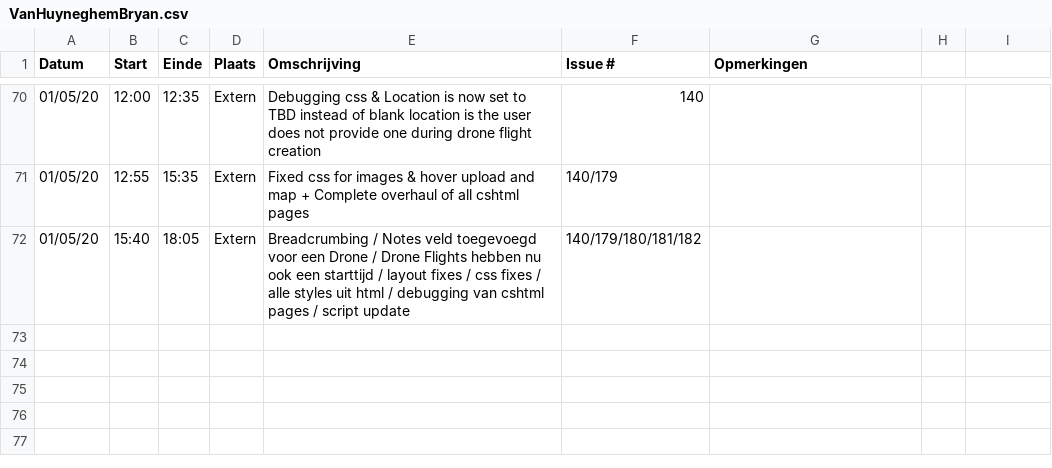
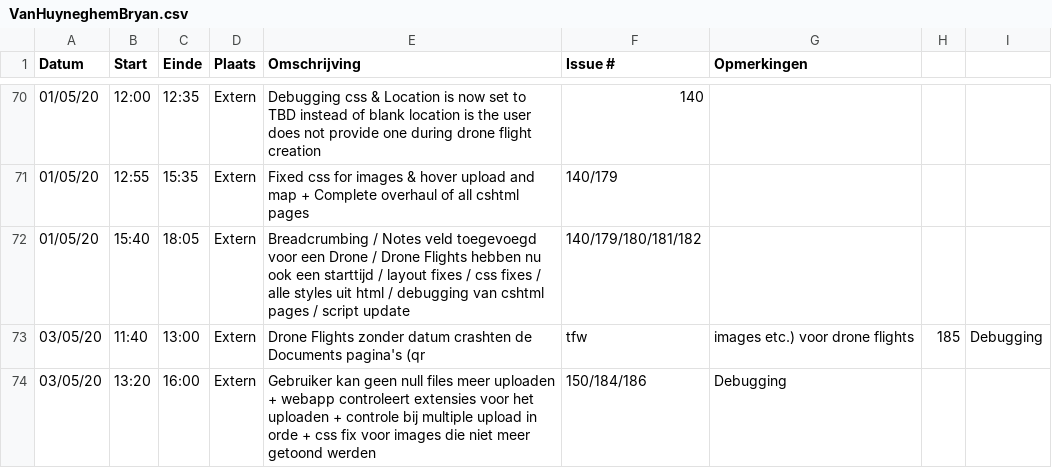
Before and after one commit to philipkukoba/Bachelors-Dissertation-DroneWebApp, a CSV file: logboeken/VanHuyneghemBryan.csv, drawn as a sheet; only a part is shown, gaps mark what is left out; the diff names each change by its address in the sheet, - before the commit and + after, or states it on an @@ line.

Commit message:
Update VanHuyneghemBryan.csv

```diff
--- a/logboeken/VanHuyneghemBryan.csv
+++ b/logboeken/VanHuyneghemBryan.csv
+row 73: 03/05/20 | 11:40 | 13:00 | Extern | Drone Flights zonder datum crashten de Documents pagina's (qr | tfw | images etc.) voor drone flights | 185 | Debugging
+row 74: 03/05/20 | 13:20 | 16:00 | Extern | Gebruiker kan geen null files meer uploaden + webapp controleert extensies voor het uploaden + controle bij multiple upload in orde + css fix voor images die niet meer getoond werden | 150/184/186 | Debugging
```
